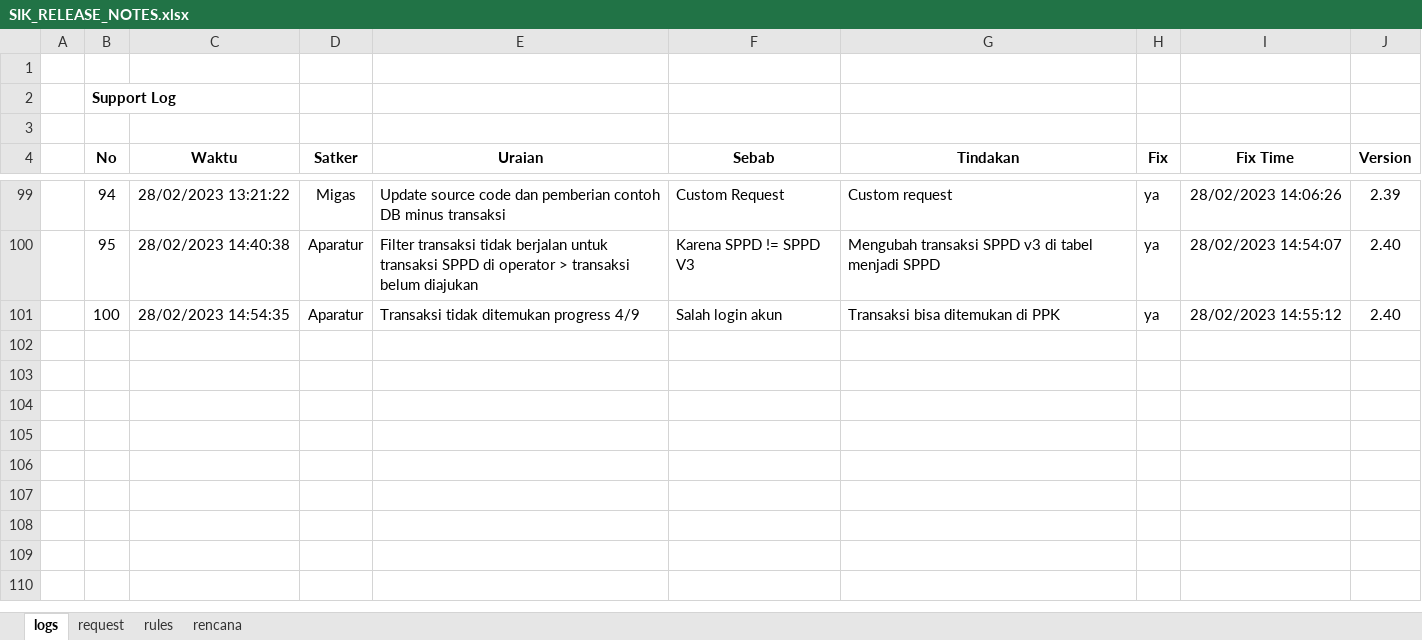
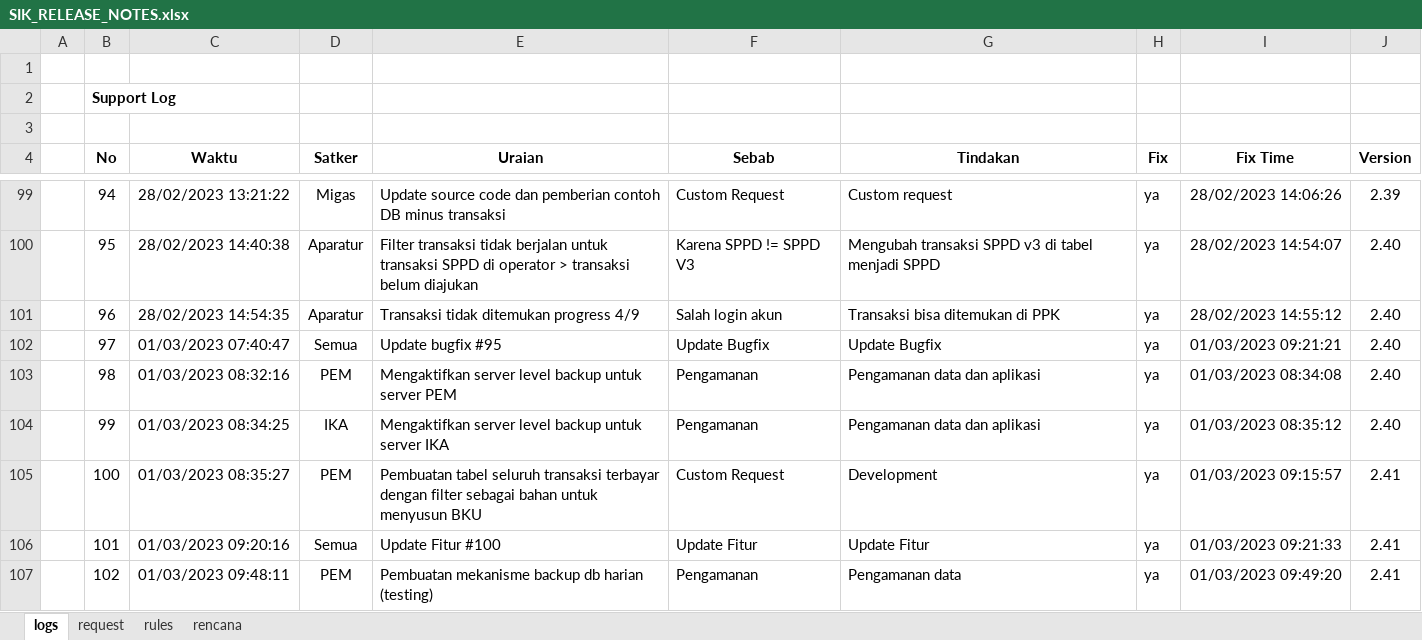
Before and after one commit to Faridalim/sik_release_note, an Excel workbook: SIK_RELEASE_NOTES.xlsx, sheet logs, drawn as a sheet; only a part is shown, gaps mark what is left out; values as stored, in another font and other column widths than the file's, no borders; the diff names each change by its address in the sheet, - before the commit and + after, or states it on an @@ line.

Commit message:
Update 2.41

```diff
--- a/SIK_RELEASE_NOTES.xlsx (sheet logs)
+++ b/SIK_RELEASE_NOTES.xlsx (sheet logs)
-B101 (No): 100
+B101 (No): 96
+row 102:  | 97 | 01/03/2023 07:40:47 | Semua | Update bugfix #95 | Update Bugfix | Update Bugfix | ya | 01/03/2023 09:21:21 | 2.40
+row 103:  | 98 | 01/03/2023 08:32:16 | PEM | Mengaktifkan server level backup untuk server PEM | Pengamanan | Pengamanan data dan aplikasi | ya | 01/03/2023 08:34:08 | 2.40
+row 104:  | 99 | 01/03/2023 08:34:25 | IKA | Mengaktifkan server level backup untuk server IKA | Pengamanan | Pengamanan data dan aplikasi | ya | 01/03/2023 08:35:12 | 2.40
+row 105:  | 100 | 01/03/2023 08:35:27 | PEM | Pembuatan tabel seluruh transaksi terbayar dengan filter sebagai bahan untuk menyusun BKU | Custom Request | Development | ya | 01/03/2023 09:15:57 | 2.41
+row 106:  | 101 | 01/03/2023 09:20:16 | Semua | Update Fitur #100 | Update Fitur | Update Fitur | ya | 01/03/2023 09:21:33 | 2.41
+row 107:  | 102 | 01/03/2023 09:48:11 | PEM | Pembuatan mekanisme backup db harian (testing) | Pengamanan | Pengamanan data | ya | 01/03/2023 09:49:20 | 2.41
```
Also changed, not shown: sheet rencana.
